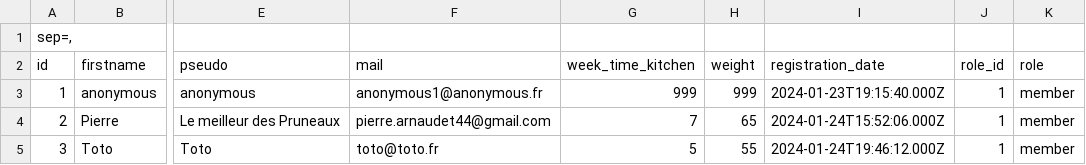
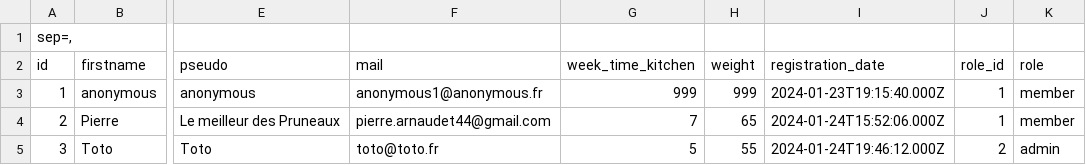
Before and after one commit to WildCodeSchool-2023-09/JS-RemoteFR-CrewStillant-P3-EatingNamNam, a CSV file: backend/public/assets/users_informations.csv, drawn as a sheet; only a part is shown, gaps mark what is left out; the diff names each change by its address in the sheet, - before the commit and + after, or states it on an @@ line.

Commit message:
final touchesgit add backend/!

```diff
--- a/backend/public/assets/users_informations.csv
+++ b/backend/public/assets/users_informations.csv
-J5 (role_id): 1
+J5 (role_id): 2
-K5 (role): member
+K5 (role): admin
```
Also changed, not shown: 26 other files.
